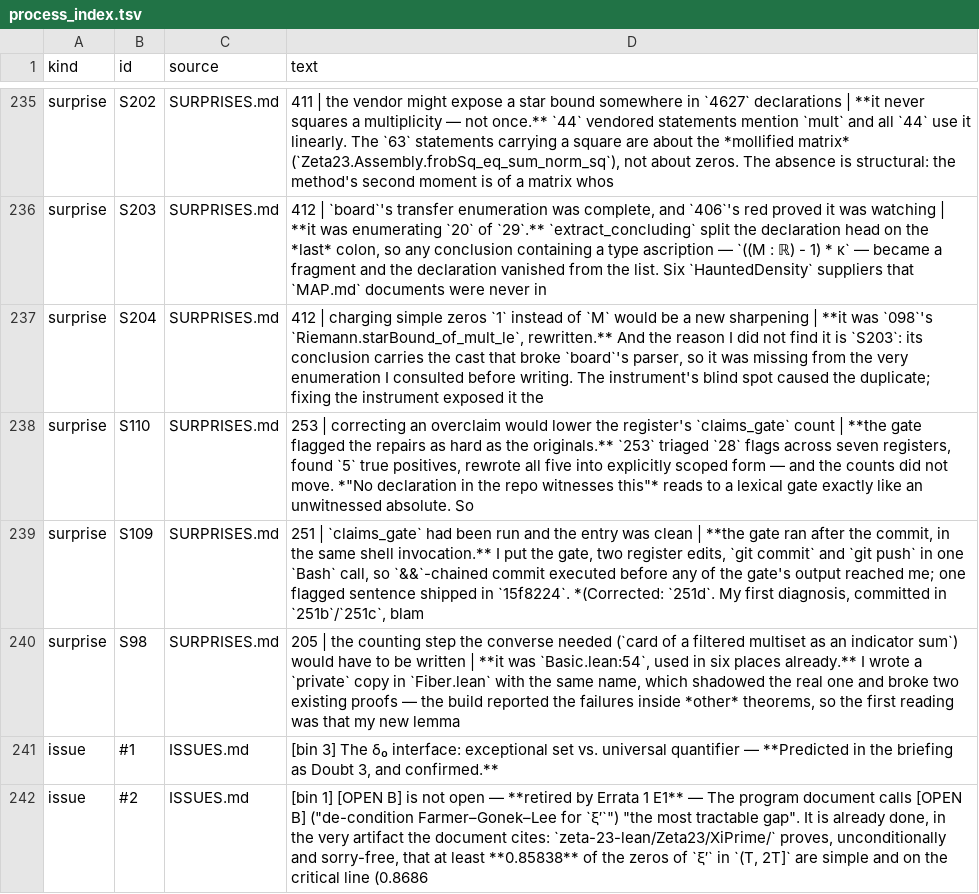
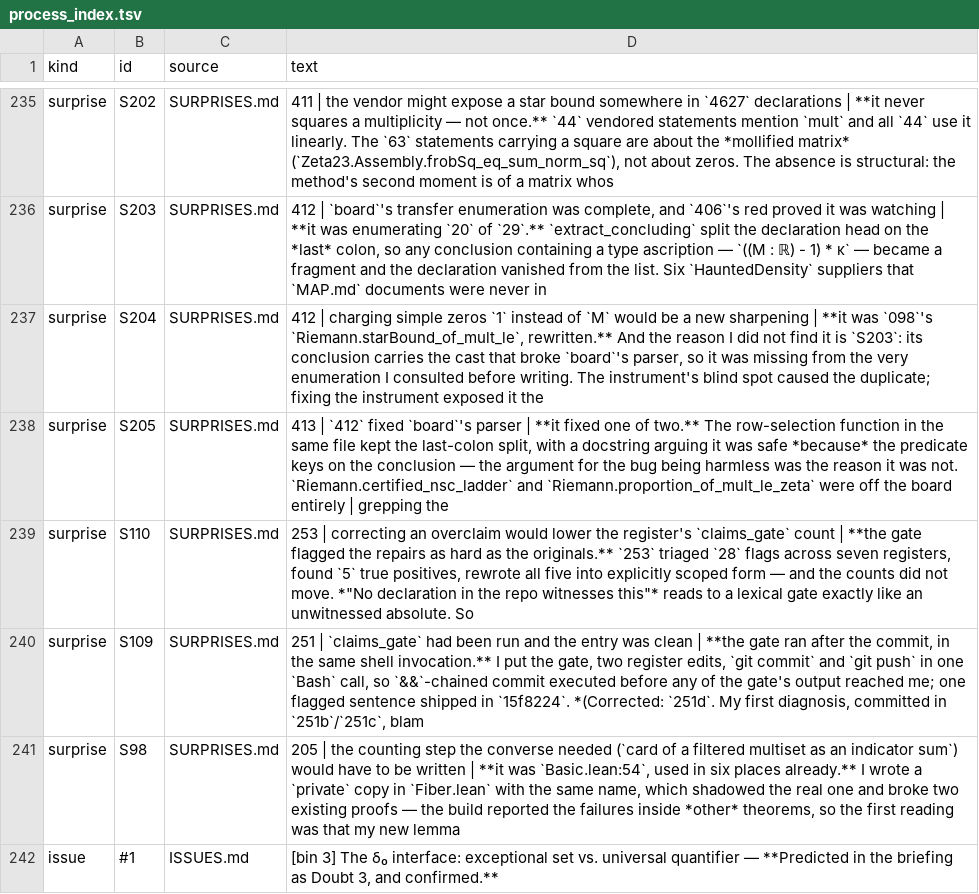
Before and after one commit to LaPingvino/riemann-overlay, a TSV file: forensics/process_index.tsv, drawn as a sheet; only a part is shown, gaps mark what is left out; the shorter side is filled out with more unchanged rows.

```diff
--- a/forensics/process_index.tsv
+++ b/forensics/process_index.tsv
@@ -237,2 +237,3 @@ surprise	S203	SURPRISES.md	412 | `board`'s transfer enumeration was complete, an
 surprise	S204	SURPRISES.md	412 | charging simple zeros `1` instead of `M` would be a new sharpening | **it was `098`'s `Riemann.starBound_of_mult_le`, rewritten.** And the reason I did not find it is `S203`: its conclusion carries the cast that broke `board`'s parser, so it was missing from the very enumeration I consulted before writing. The instrument's blind spot caused the duplicate; fixing the instrument exposed it the
+surprise	S205	SURPRISES.md	413 | `412` fixed `board`'s parser | **it fixed one of two.** The row-selection function in the same file kept the last-colon split, with a docstring arguing it was safe *because* the predicate keys on the conclusion — the argument for the bug being harmless was the reason it was not. `Riemann.certified_nsc_ladder` and `Riemann.proportion_of_mult_le_zeta` were off the board entirely | grepping the
 surprise	S110	SURPRISES.md	253 | correcting an overclaim would lower the register's `claims_gate` count | **the gate flagged the repairs as hard as the originals.** `253` triaged `28` flags across seven registers, found `5` true positives, rewrote all five into explicitly scoped form — and the counts did not move. *"No declaration in the repo witnesses this"* reads to a lexical gate exactly like an unwitnessed absolute. So
```
Also changed, not shown: 5 other files.
